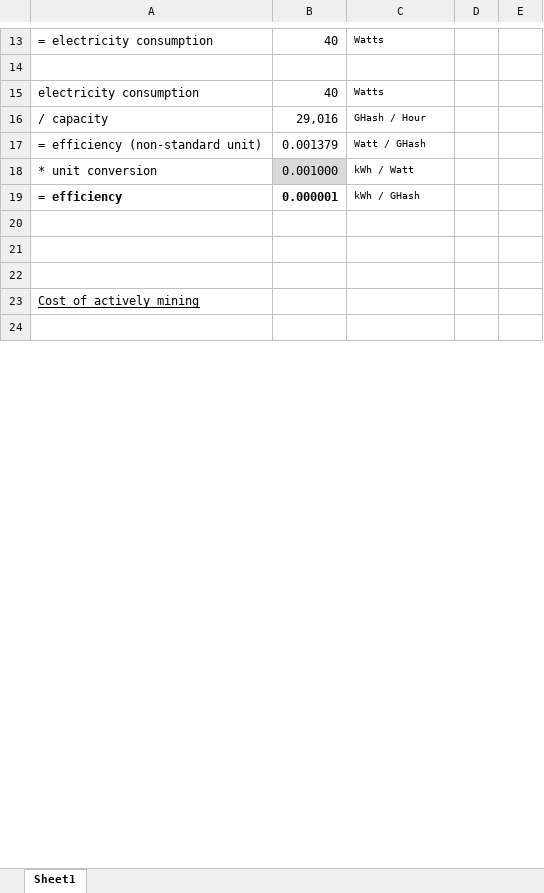
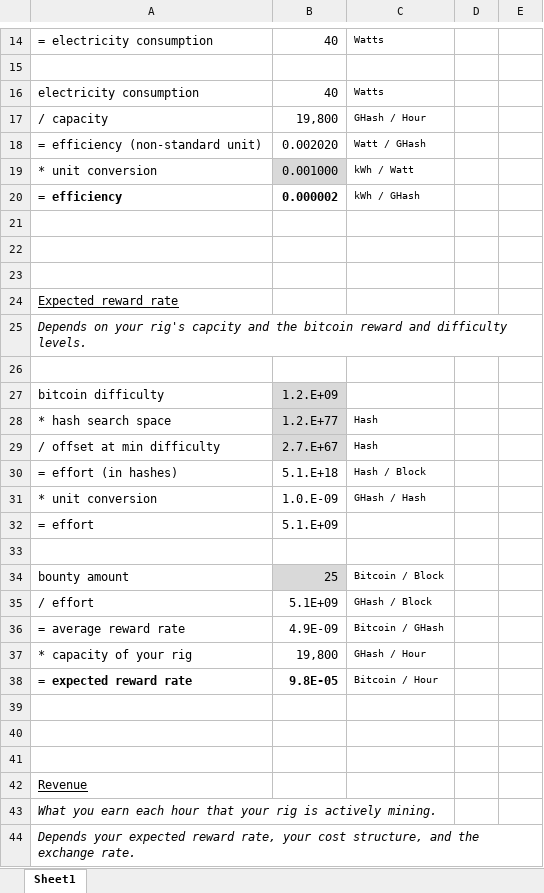
Before and after one commit to jesseh/passivedomain, an Excel workbook: WhenToMine.xlsx, sheet Sheet1, drawn as a sheet; only a part is shown, gaps mark what is left out; values as stored, in another font and other column widths than the file's, no borders; addresses are those after the commit; the diff covers the shown part only; the diff names each change by its address in the sheet, - before the commit and + after, or states it on an @@ line.

```diff
--- a/WhenToMine.xlsx (sheet Sheet1)
+++ b/WhenToMine.xlsx (sheet Sheet1)
-B17: 29,016
+B17: 19,800
-B18: 0.001379
+B18: 0.002020
-B20: 0.000001
+B20: 0.000002
-A24: Cost of actively mining
+A24: Expected reward rate
+row 25: Depends on your rig's capcity and the bitcoin reward and difficulty levels.
+row 27: bitcoin difficulty | 1.2.E+09
@@ row 44 moved to row 28: * hash search space @@
@@ row 45 moved to row 29: / offset at min difficulty @@
+row 30: = effort (in hashes) | 5.1.E+18 | Hash / Block
@@ row 47 moved to row 31: * unit conversion @@
+row 32: = effort | 5.1.E+09
+row 33: (empty)
@@ row 50 moved to row 34: bounty amount @@
+row 35: / effort | 5.1E+09 | GHash / Block
+row 36: = average reward rate | 4.9E-09 | Bitcoin / GHash
+row 37: * capacity of your rig | 19,800 | GHash / Hour
+row 38: = expected reward rate | 9.8E-05 | Bitcoin / Hour
+row 39: (empty)
+row 40: (empty)
+row 41: (empty)
+row 42: Revenue
+row 43: What you earn each hour that your rig is actively mining.
+row 44: Depends your expected reward rate, your cost structure, and the exchange rate.
```
Also changed, not shown: 37 added rows, 26 removed rows, 2 moved rows and 25 edited cells elsewhere in this sheet, formulas that keep their value.
